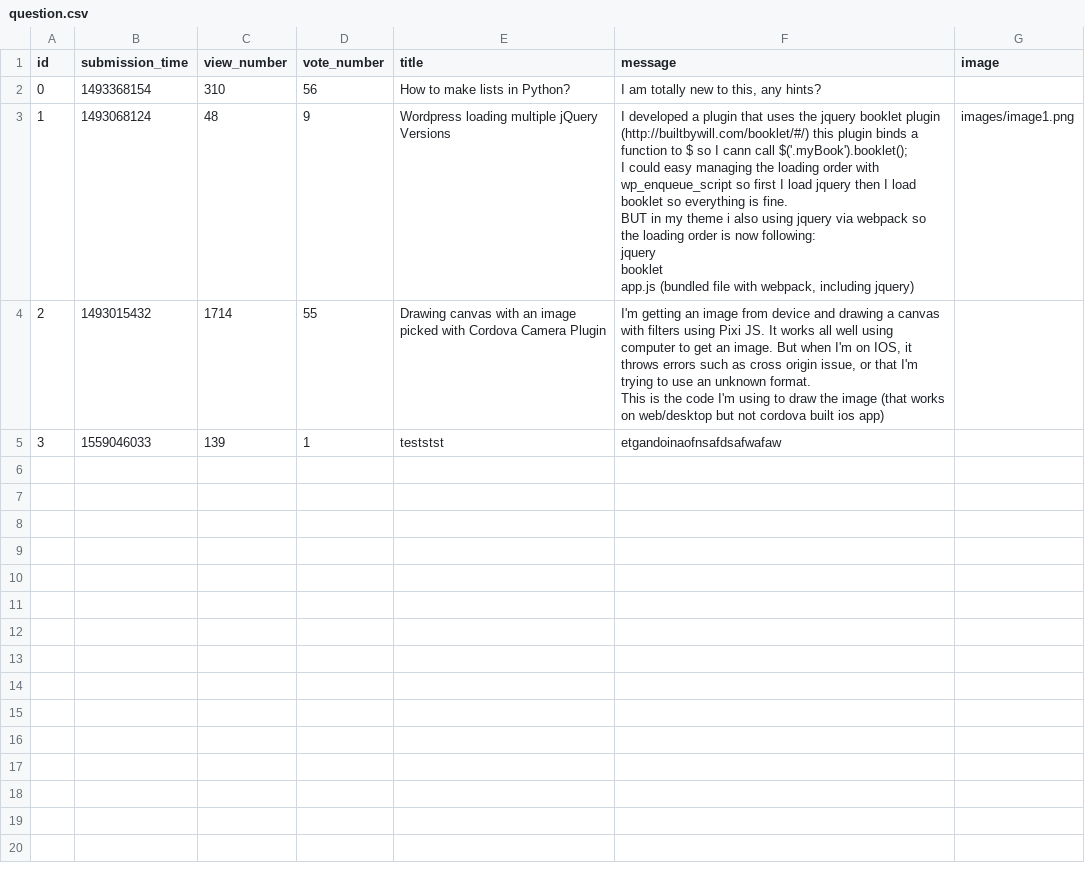
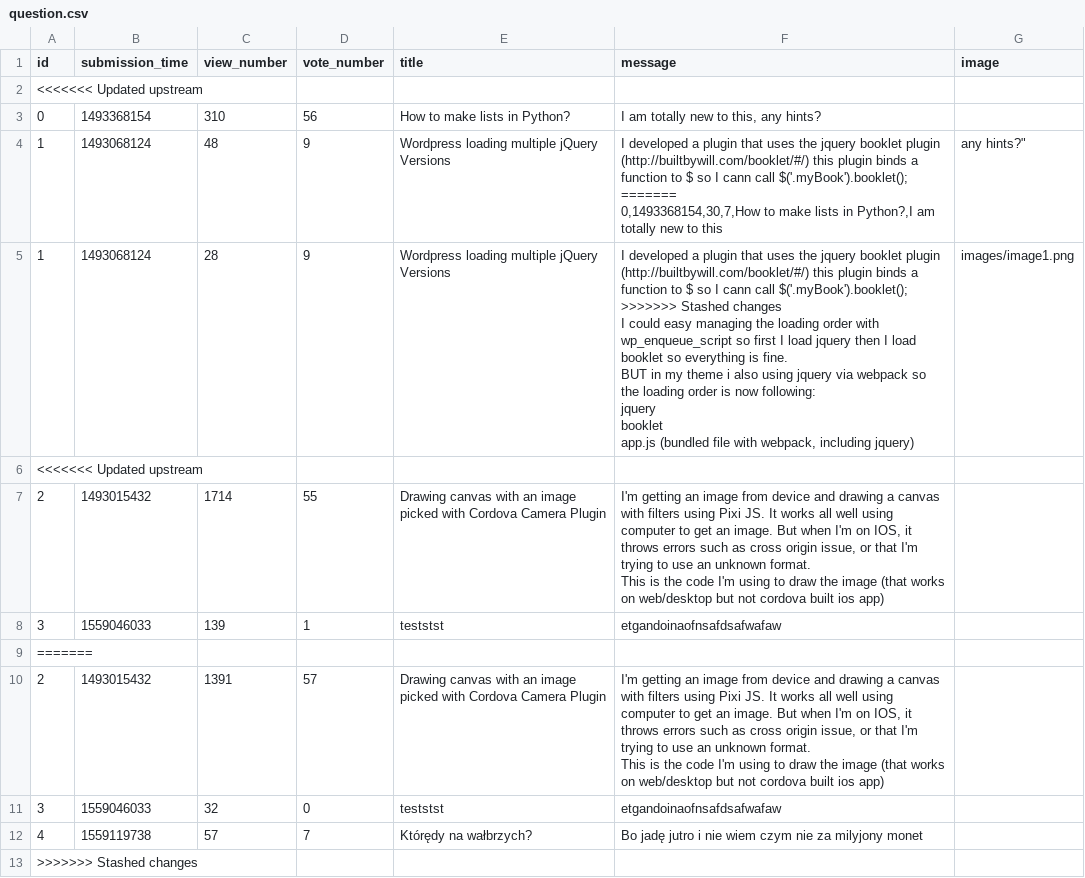
Before and after one commit to Taras2907/ask-mate-python, a CSV file: sample_data/question.csv, drawn as a sheet.

```diff
--- a/sample_data/question.csv
+++ b/sample_data/question.csv
@@ -1,12 +1,18 @@
 id,submission_time,view_number,vote_number,title,message,image
+<<<<<<< Updated upstream
 0,1493368154,310,56,How to make lists in Python?,"I am totally new to this, any hints?",
-1,1493068124,48,9,Wordpress loading multiple jQuery Versions,"I developed a plugin that uses the jquery booklet plugin (http://builtbywill.com/booklet/#/) this plugin binds a function to $ so I cann call $('.myBook').booklet();
-
-I could easy managing the loading order with wp_enqueue_script so first I load jquery then I load booklet so everything is fine.
-
-BUT in my theme i also using jquery via webpack so the loading order is now following:
-
-jquery
-booklet
-app.js (bundled file with webpack, including jquery)",images/image1.png
+1,1493068124,48,9,Wordpress loading multiple jQuery Versions,"I developed a plugin that uses the jquery booklet plugin (http://builtbywill.com/booklet/#/) this plugin binds a function to $ so I cann call $('.myBook').booklet();
+=======
+0,1493368154,30,7,How to make lists in Python?,"I am totally new to this, any hints?",
+1,1493068124,28,9,Wordpress loading multiple jQuery Versions,"I developed a plugin that uses the jquery booklet plugin (http://builtbywill.com/booklet/#/) this plugin binds a function to $ so I cann call $('.myBook').booklet();
+>>>>>>> Stashed changes
+
+I could easy managing the loading order with wp_enqueue_script so first I load jquery then I load booklet so everything is fine.
+
+BUT in my theme i also using jquery via webpack so the loading order is now following:
+
+jquery
+booklet
+app.js (bundled file with webpack, including jquery)",images/image1.png
+<<<<<<< Updated upstream
 2,1493015432,1714,55,Drawing canvas with an image picked with Cordova Camera Plugin,"I'm getting an image from device and drawing a canvas with filters using Pixi JS. It works all well using computer to get an image. But when I'm on IOS, it throws errors such as cross origin issue, or that I'm trying to use an unknown format.
@@ -15 +21,8 @@ This is the code I'm using to draw the image (that works on web/desktop but not
 3,1559046033,139,1,teststst,etgandoinaofnsafdsafwafaw,
+=======
+2,1493015432,1391,57,Drawing canvas with an image picked with Cordova Camera Plugin,"I'm getting an image from device and drawing a canvas with filters using Pixi JS. It works all well using computer to get an image. But when I'm on IOS, it throws errors such as cross origin issue, or that I'm trying to use an unknown format.
+
+This is the code I'm using to draw the image (that works on web/desktop but not cordova built ios app)",
+3,1559046033,32,0,teststst,etgandoinaofnsafdsafwafaw,
+4,1559119738,57,7,Którędy na wałbrzych?,Bo jadę jutro i nie wiem czym nie za milyjony monet,
+>>>>>>> Stashed changes
```
Also changed, not shown: sample_data/answer.csv, 6 other files.
